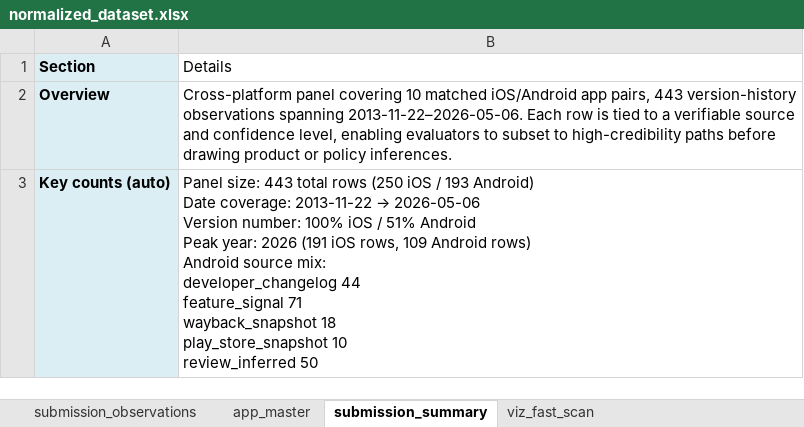
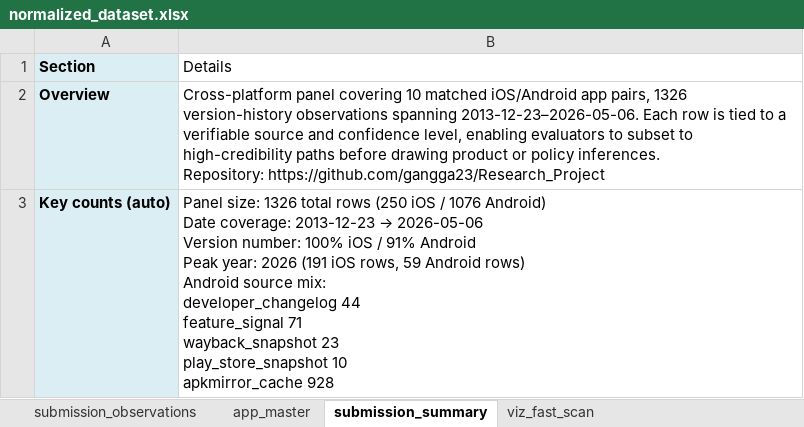
Before and after one commit to gangga23/Research_Project, an Excel workbook: output/normalized_dataset.xlsx, sheet submission_summary, drawn as a sheet; only a part is shown; values as stored, in another font and other column widths than the file's, no borders; ↵ is a line break in a cell; the diff covers the shown part only; the diff names each change by its address in the sheet, - before the commit and + after, or states it on an @@ line.

```diff
--- a/output/normalized_dataset.xlsx (sheet submission_summary)
+++ b/output/normalized_dataset.xlsx (sheet submission_summary)
-B2 (Details): …app pairs, 443 version-history observations spanning 2013-11-22–2026-05-06. Each row is tied to a verifiable source and confidence level, enabling evaluators to subset to high-credibility paths before drawing product or policy inferences.
+B2 (Details): …app pairs, 1326 version-history observations spanning 2013-12-23–2026-05-06. Each row is tied to a verifiable source and confidence level, enabling evaluators to subset to high-credibility paths before drawing product or policy inferences. ↵ Repository: https://github.com/gangga23/Research_Project
@@ B3 (Details): Panel size: 443 total rows (250 iOS / 193 Android) ↵ Date coverage: 2013-11-22 → 2026-05-06 ↵ Version number: 100% iOS / 51% Android ↵ Peak year: 2026 (191 iOS rows, 109 Android rows) ↵ Android source mix: ↵ developer_changelog 44 ↵ feature_signal 71 ↵ wayback_snapshot 18 ↵ play_store_snapshot 10 ↵ review_inferred 50 → Panel size: 1326 total rows (250 iOS / 1076 Android) ↵ Date coverage: 2013-12-23 → 2026-05-06 ↵ Version number: 100% iOS / 91% Android ↵ Peak year: 2026 (191 iOS rows, 59 Android rows) ↵ Android source mix: ↵ developer_changelog 44 ↵ feature_signal 71 ↵ wayback_snapshot 23 ↵ play_store_snapshot 10 ↵ apkmirror_cache 928 @@
```
Also changed, not shown: 4 edited cells elsewhere in this sheet, sheet submission_observations, sheet viz_fast_scan, charts or pictures, 9 other files.
